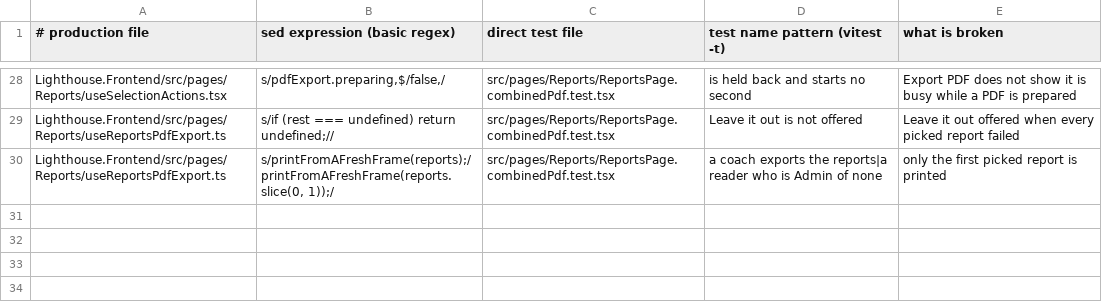
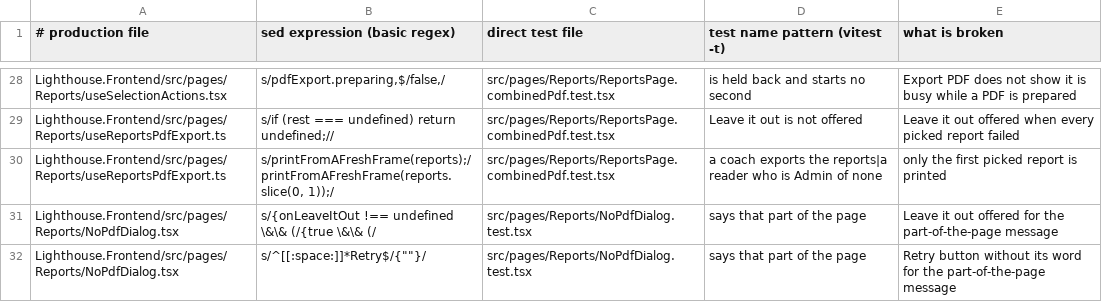
Before and after one commit to LetPeopleWork/Lighthouse, a TSV file: docs/feature/story-6648-frontend-clean-as-we-go/measurement/slice-S2-breaks.tsv, drawn as a sheet; only a part is shown, gaps mark what is left out; the diff names each change by its address in the sheet, - before the commit and + after, or states it on an @@ line.

```diff
--- a/docs/feature/story-6648-frontend-clean-as-we-go/measurement/slice-S2-breaks.tsv
+++ b/docs/feature/story-6648-frontend-clean-as-we-go/measurement/slice-S2-breaks.tsv
+row 31: Lighthouse.Frontend/src/pages/Reports/NoPdfDialog.tsx | s/{onLeaveItOut !== undefined \&\& (/{true \&\& (/ | src/pages/Reports/NoPdfDialog.test.tsx | says that part of the page | Leave it out offered for the part-of-the-page message
+row 32: Lighthouse.Frontend/src/pages/Reports/NoPdfDialog.tsx | s/^[[:space:]]*Retry$/{""}/ | src/pages/Reports/NoPdfDialog.test.tsx | says that part of the page | Retry button without its word for the part-of-the-page message
```
Also changed, not shown: docs/feature/story-6648-frontend-clean-as-we-go/measurement/slice-S3-breaks.tsv, 12 other files.
